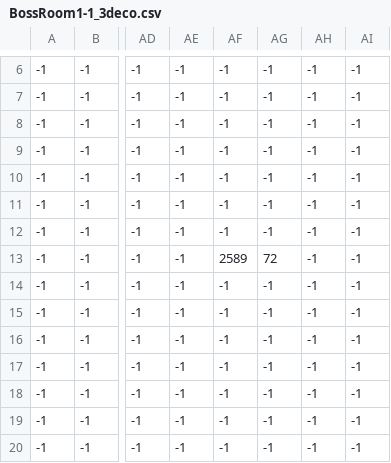
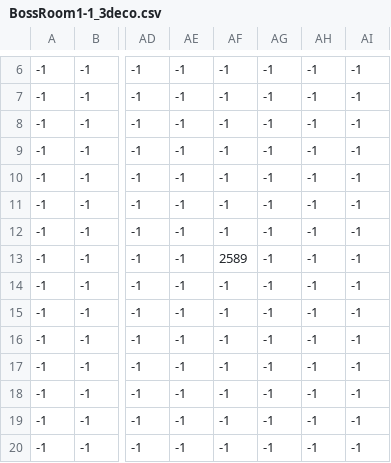
Before and after one commit to DorianCassagne/Projet_S2_zeldalike, a CSV file: Code/src/resources/map/BossRoom1-1_3deco.csv, drawn as a sheet; only a part is shown, gaps mark what is left out; the diff names each change by its address in the sheet, - before the commit and + after, or states it on an @@ line.

```diff
--- a/Code/src/resources/map/BossRoom1-1_3deco.csv
+++ b/Code/src/resources/map/BossRoom1-1_3deco.csv
-AG13: 72
+AG13: -1
```
Also changed, not shown: Code/bin/resources/map/BossRoom1-1_3deco.csv, 23 other files.
